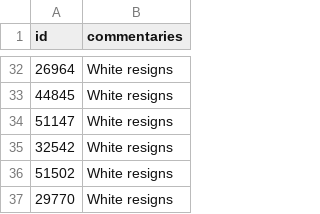
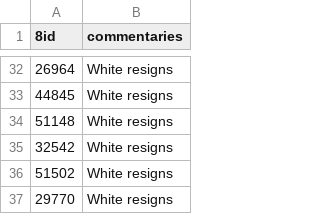
Before and after one commit to vaibagga/chess-prediction, a CSV file: Sub1.csv, drawn as a sheet; only a part is shown, gaps mark what is left out; the diff names each change by its address in the sheet, - before the commit and + after, or states it on an @@ line.

Commit message:
Update Sub1.csv

```diff
--- a/Sub1.csv
+++ b/Sub1.csv
-A1: id
+A1: 8id
-A34 (8id): 51147
+A34 (8id): 51148
```
